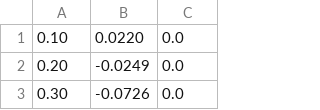
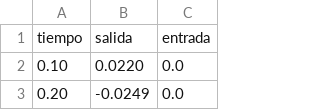
Before and after one commit to davidcballos/UTCH_Ctrl_Aut_IMEC, a CSV file: Unidad_II/Evidencia_II_01/Problema2/Problema2.csv, drawn as a sheet; only a part is shown; the shorter side is filled out with more unchanged rows; the diff names each change by its address in the sheet, - before the commit and + after, or states it on an @@ line.

Commit message:
Update Problema2.csv
Update Problema2.csv nombres columnas agregados

```diff
--- a/Unidad_II/Evidencia_II_01/Problema2/Problema2.csv
+++ b/Unidad_II/Evidencia_II_01/Problema2/Problema2.csv
+row 1: tiempo | salida | entrada
```
